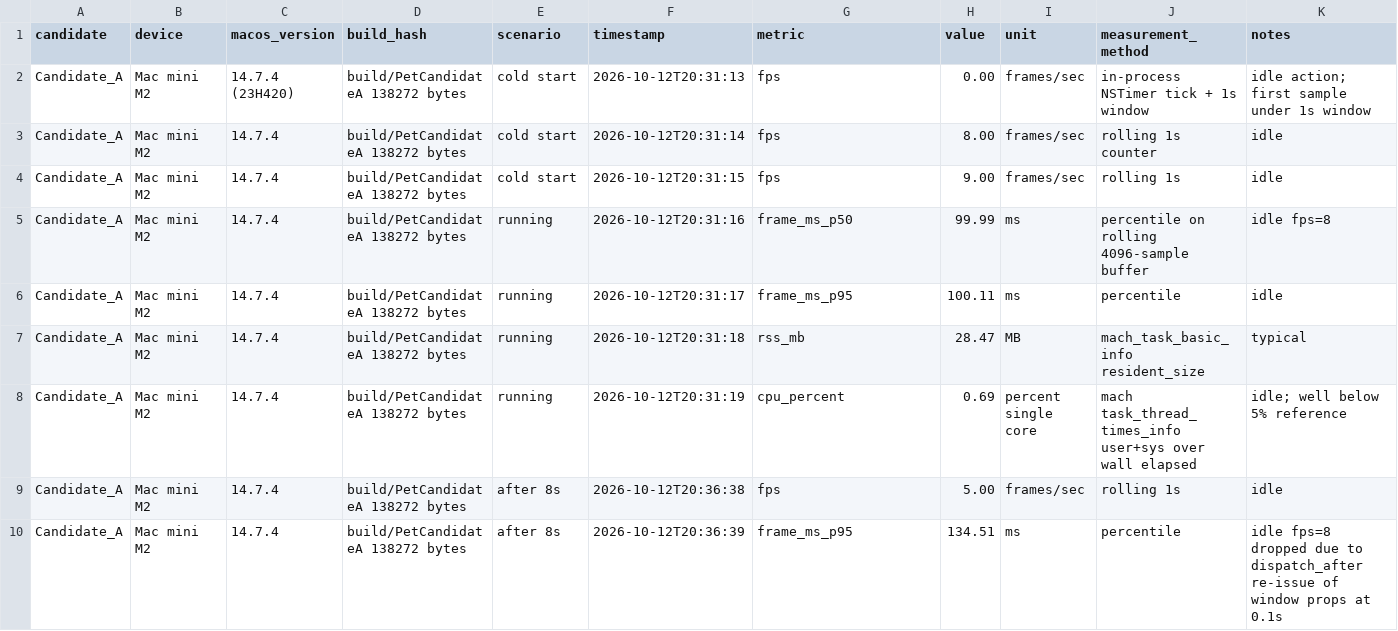
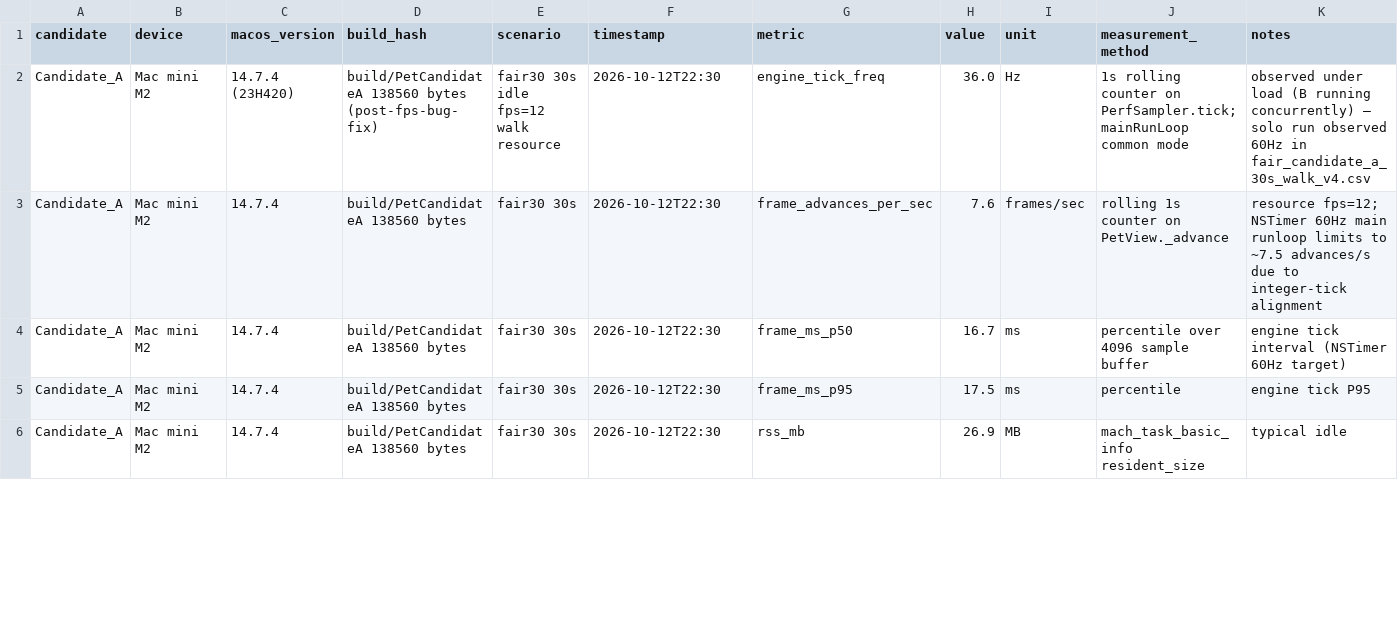
Before and after one commit to moliangjin/ai-desktop-pet, a CSV file: PERFORMANCE_RAW.csv, drawn as a sheet; only a part is shown; the diff covers the shown part only.

```diff
--- a/PERFORMANCE_RAW.csv
+++ b/PERFORMANCE_RAW.csv
@@ -1,10 +1,6 @@
 candidate,device,macos_version,build_hash,scenario,timestamp,metric,value,unit,measurement_method,notes
-Candidate_A,Mac mini M2,14.7.4 (23H420),build/PetCandidateA 138272 bytes,cold start,2026-10-12T20:31:13,fps,0.00,frames/sec,"in-process NSTimer tick + 1s window",idle action; first sample under 1s window
-Candidate_A,Mac mini M2,14.7.4,build/PetCandidateA 138272 bytes,cold start,2026-10-12T20:31:14,fps,8.00,frames/sec,rolling 1s counter,idle
-Candidate_A,Mac mini M2,14.7.4,build/PetCandidateA 138272 bytes,cold start,2026-10-12T20:31:15,fps,9.00,frames/sec,rolling 1s,idle
-Candidate_A,Mac mini M2,14.7.4,build/PetCandidateA 138272 bytes,running,2026-10-12T20:31:16,frame_ms_p50,99.99,ms,percentile on rolling 4096-sample buffer,idle fps=8
-Candidate_A,Mac mini M2,14.7.4,build/PetCandidateA 138272 bytes,running,2026-10-12T20:31:17,frame_ms_p95,100.11,ms,percentile,idle
-Candidate_A,Mac mini M2,14.7.4,build/PetCandidateA 138272 bytes,running,2026-10-12T20:31:18,rss_mb,28.47,MB,mach_task_basic_info resident_size,typical
-Candidate_A,Mac mini M2,14.7.4,build/PetCandidateA 138272 bytes,running,2026-10-12T20:31:19,cpu_percent,0.69,percent single core,mach task_thread_times_info user+sys over wall elapsed,idle; well below 5% reference
-Candidate_A,Mac mini M2,14.7.4,build/PetCandidateA 138272 bytes,after 8s,2026-10-12T20:36:38,fps,5.00,frames/sec,rolling 1s,idle
-Candidate_A,Mac mini M2,14.7.4,build/PetCandidateA 138272 bytes,after 8s,2026-10-12T20:36:39,frame_ms_p95,134.51,ms,percentile,idle fps=8 dropped due to dispatch_after re-issue of window props at 0.1s
+Candidate_A,Mac mini M2,14.7.4 (23H420),build/PetCandidateA 138560 bytes (post-fps-bug-fix),fair30 30s idle fps=12 walk resource,2026-10-12T22:30,engine_tick_freq,36.0,Hz,1s rolling counter on PerfSampler.tick; mainRunLoop common mode,observed under load (B running concurrently) — solo run observed 60Hz in fair_candidate_a_30s_walk_v4.csv
+Candidate_A,Mac mini M2,14.7.4,build/PetCandidateA 138560 bytes,fair30 30s,2026-10-12T22:30,frame_advances_per_sec,7.6,frames/sec,rolling 1s counter on PetView._advance,resource fps=12; NSTimer 60Hz main runloop limits to ~7.5 advances/s due to integer-tick alignment
+Candidate_A,Mac mini M2,14.7.4,build/PetCandidateA 138560 bytes,fair30 30s,2026-10-12T22:30,frame_ms_p50,16.7,ms,percentile over 4096 sample buffer,engine tick interval (NSTimer 60Hz target)
+Candidate_A,Mac mini M2,14.7.4,build/PetCandidateA 138560 bytes,fair30 30s,2026-10-12T22:30,frame_ms_p95,17.5,ms,percentile,engine tick P95
+Candidate_A,Mac mini M2,14.7.4,build/PetCandidateA 138560 bytes,fair30 30s,2026-10-12T22:30,rss_mb,26.9,MB,mach_task_basic_info resident_size,typical idle
```
Also changed, not shown: 5 added rows, 2 removed rows and 45 edited cells elsewhere in this file, TEST_EVIDENCE_MATRIX.csv, evidence/perf_samples/candidate_a_t09.csv, 55 other files.
